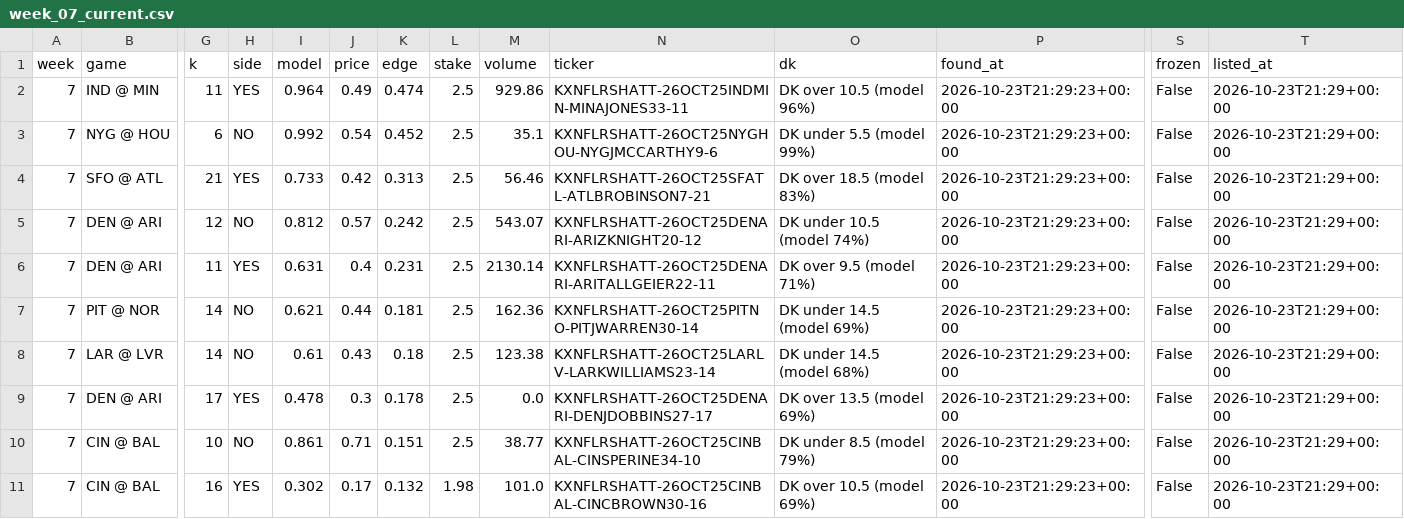
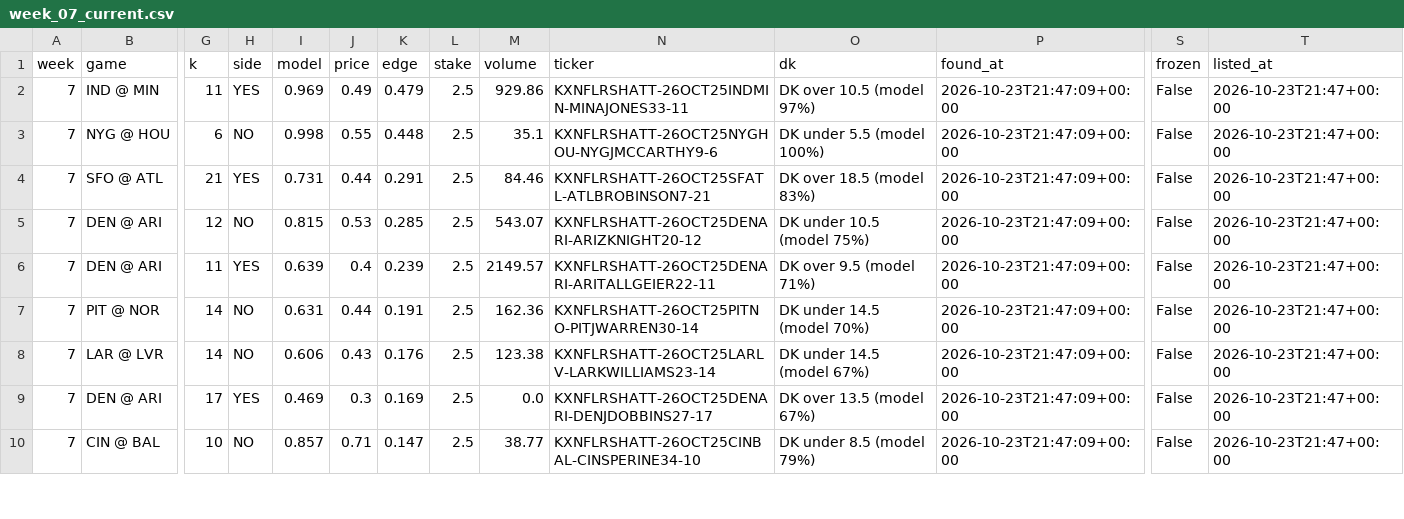
Before and after one commit to mikehollandwork-source/NFL-, a CSV file: output/2026/money/week_07_current.csv, drawn as a sheet; only a part is shown, gaps mark what is left out; removed rows and columns are numbered as before the commit, all else as after; rows hold the shown columns only; the diff covers the shown part only; the diff names each change by its address in the sheet, - before the commit and + after, or states it on an @@ line.

```diff
--- a/output/2026/money/week_07_current.csv
+++ b/output/2026/money/week_07_current.csv
-I2 (model): 0.964
+I2 (model): 0.969
-K2 (edge): 0.474
+K2 (edge): 0.479
-O2 (dk): DK over 10.5 (model 96%)
+O2 (dk): DK over 10.5 (model 97%)
-P2:P10 (found_at): 2026-10-23T21:29:23+00:00
+P2:P10 (found_at): 2026-10-23T21:47:09+00:00
-T2:T10 (listed_at): 2026-10-23T21:29+00:00
+T2:T10 (listed_at): 2026-10-23T21:47+00:00
-I3 (model): 0.992
+I3 (model): 0.998
-J3 (price): 0.54
+J3 (price): 0.55
-K3 (edge): 0.452
+K3 (edge): 0.448
-O3 (dk): DK under 5.5 (model 99%)
+O3 (dk): DK under 5.5 (model 100%)
-I4 (model): 0.733
+I4 (model): 0.731
-J4 (price): 0.42
+J4 (price): 0.44
-K4 (edge): 0.313
+K4 (edge): 0.291
-M4 (volume): 56.46
+M4 (volume): 84.46
-I5 (model): 0.812
+I5 (model): 0.815
-J5 (price): 0.57
+J5 (price): 0.53
-K5 (edge): 0.242
+K5 (edge): 0.285
-O5 (dk): DK under 10.5 (model 74%)
+O5 (dk): DK under 10.5 (model 75%)
-I6 (model): 0.631
+I6 (model): 0.639
-K6 (edge): 0.231
+K6 (edge): 0.239
-M6 (volume): 2130.14
+M6 (volume): 2149.57
-I7 (model): 0.621
+I7 (model): 0.631
-K7 (edge): 0.181
+K7 (edge): 0.191
-O7 (dk): DK under 14.5 (model 69%)
+O7 (dk): DK under 14.5 (model 70%)
-I8 (model): 0.61
+I8 (model): 0.606
-K8 (edge): 0.18
+K8 (edge): 0.176
-O8 (dk): DK under 14.5 (model 68%)
+O8 (dk): DK under 14.5 (model 67%)
-I9 (model): 0.478
+I9 (model): 0.469
-K9 (edge): 0.178
+K9 (edge): 0.169
-O9 (dk): DK over 13.5 (model 69%)
+O9 (dk): DK over 13.5 (model 67%)
-I10 (model): 0.861
+I10 (model): 0.857
-K10 (edge): 0.151
+K10 (edge): 0.147
-row 11: 7 | CIN @ BAL | 16 | YES | 0.302 | 0.17 | 0.132 | 1.98 | 101.0 | KXNFLRSHATT-26OCT25CINBAL-CINCBROWN30-16 | DK over 10.5 (model 69%) | 2026-10-23T21:29:23+00:00 | False | 2026-10-23T21:29+00:00
```
Also changed, not shown: 1 added row, 1 removed row and 13 edited cells elsewhere in this file.
